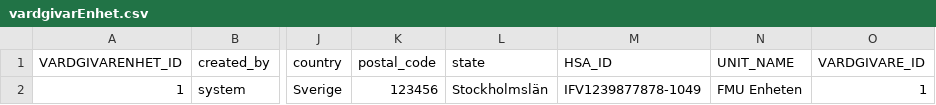
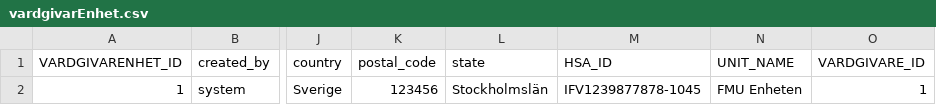
Before and after one commit to rasheedamir/fmu, a CSV file: src/main/resources/config/liquibase/vardgivarEnhet.csv, drawn as a sheet; only a part is shown, gaps mark what is left out; the diff names each change by its address in the sheet, - before the commit and + after, or states it on an @@ line.

```diff
--- a/src/main/resources/config/liquibase/vardgivarEnhet.csv
+++ b/src/main/resources/config/liquibase/vardgivarEnhet.csv
-M2 (HSA_ID): IFV1239877878-1049
+M2 (HSA_ID): IFV1239877878-1045
```
Also changed, not shown: src/main/resources/config/liquibase/person.csv, 10 other files.
